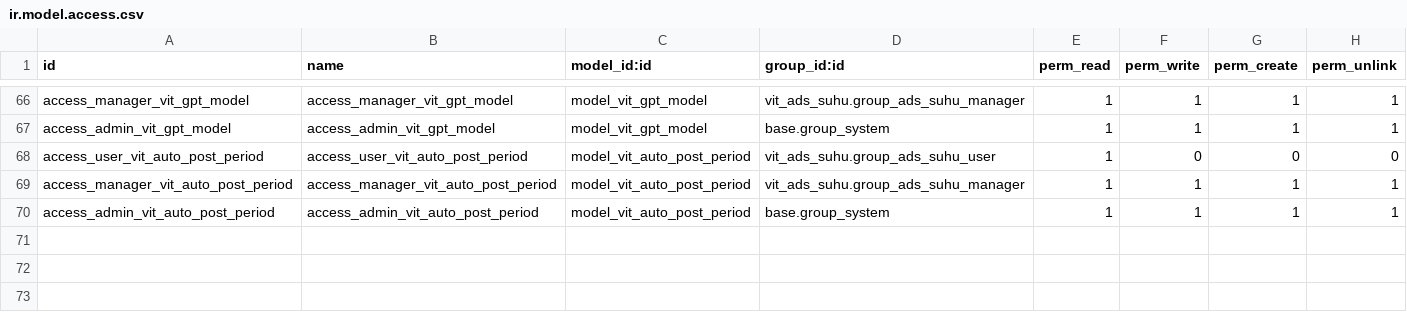
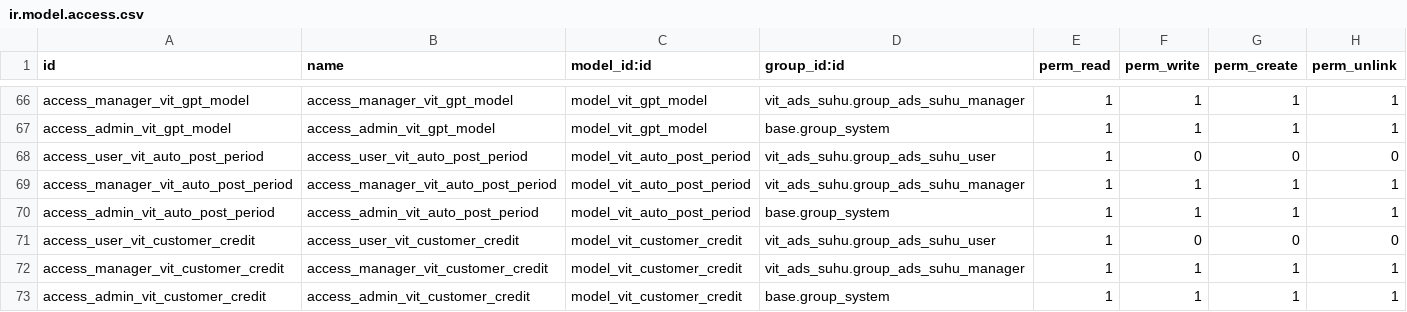
Before and after one commit to akhdaniel/adsuhu, a CSV file: vit_ads_suhu/security/ir.model.access.csv, drawn as a sheet; only a part is shown, gaps mark what is left out.

Commit message:
credit topup

```diff
--- a/vit_ads_suhu/security/ir.model.access.csv
+++ b/vit_ads_suhu/security/ir.model.access.csv
@@ -70 +70,4 @@ access_manager_vit_auto_post_period,access_manager_vit_auto_post_period,model_vi
 access_admin_vit_auto_post_period,access_admin_vit_auto_post_period,model_vit_auto_post_period,base.group_system,1,1,1,1
+access_user_vit_customer_credit,access_user_vit_customer_credit,model_vit_customer_credit,vit_ads_suhu.group_ads_suhu_user,1,0,0,0
+access_manager_vit_customer_credit,access_manager_vit_customer_credit,model_vit_customer_credit,vit_ads_suhu.group_ads_suhu_manager,1,1,1,1
+access_admin_vit_customer_credit,access_admin_vit_customer_credit,model_vit_customer_credit,base.group_system,1,1,1,1
```
Also changed, not shown: 25 other files.
